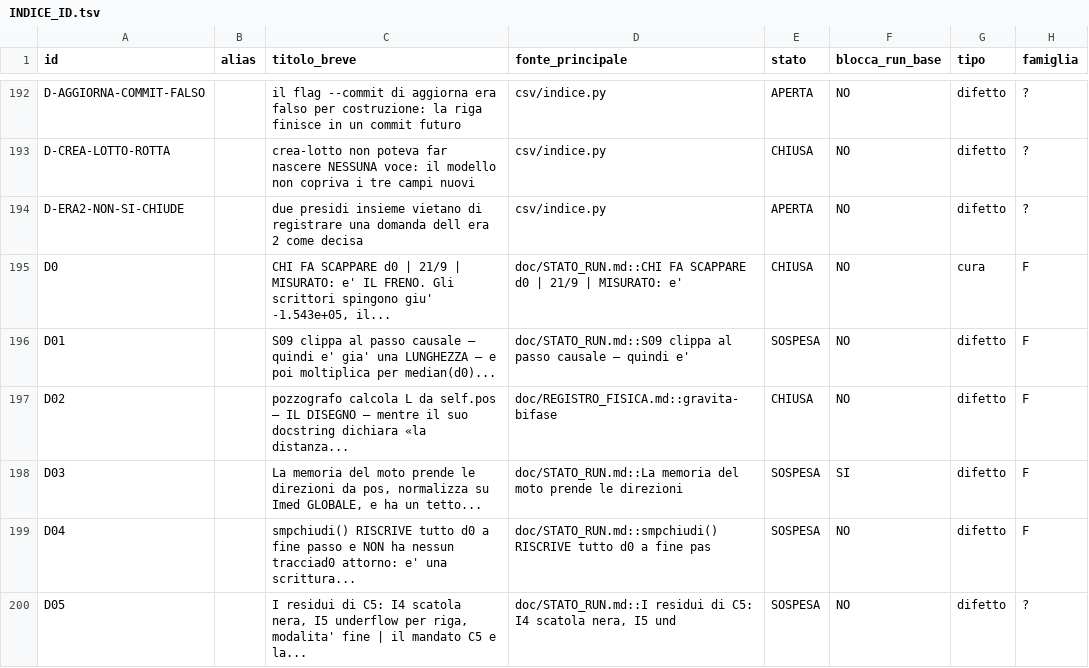
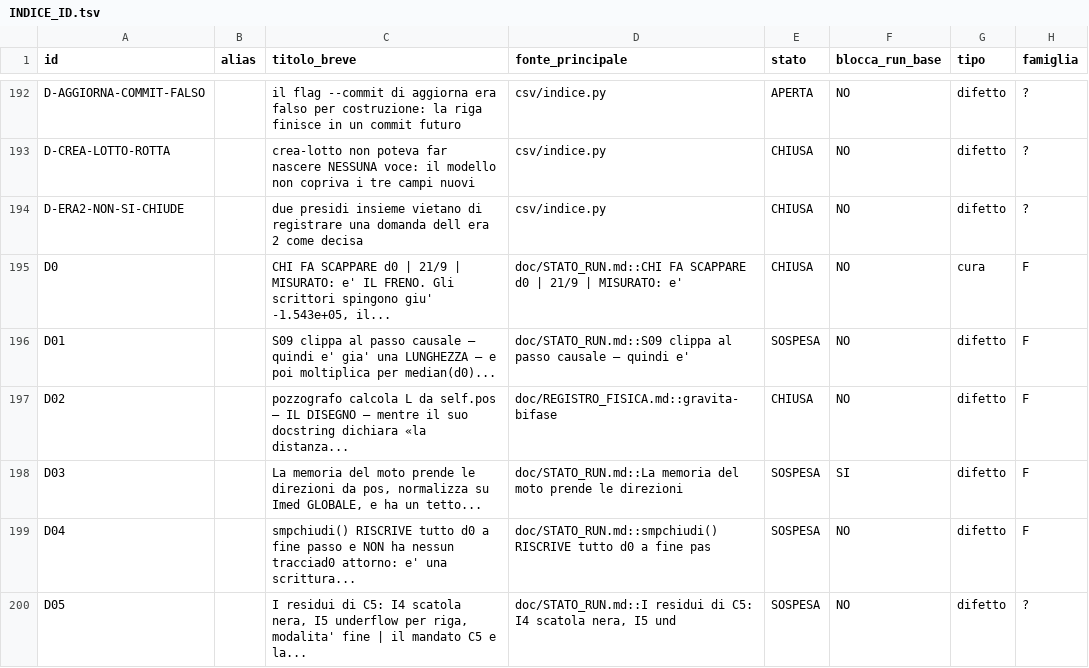
Before and after one commit to lpeano/soliton_simulator, a TSV file: doc/INDICE_ID.tsv, drawn as a sheet; only a part is shown, gaps mark what is left out; the diff names each change by its address in the sheet, - before the commit and + after, or states it on an @@ line.

```diff
--- a/doc/INDICE_ID.tsv
+++ b/doc/INDICE_ID.tsv
-E194 (stato): APERTA
+E194 (stato): CHIUSA
```
Also changed, not shown: 5 other files.
